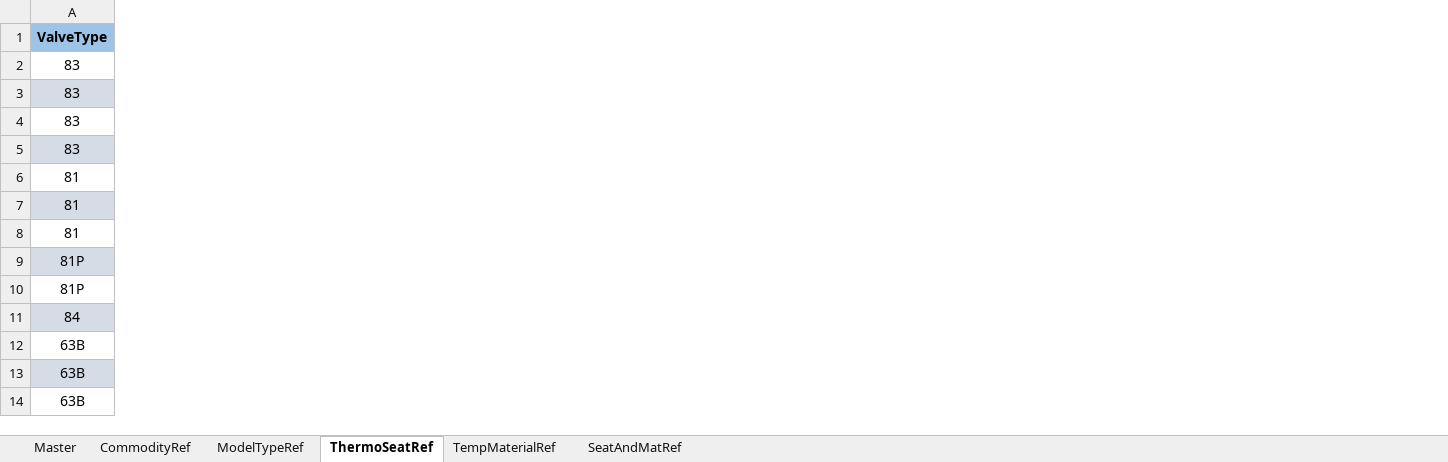
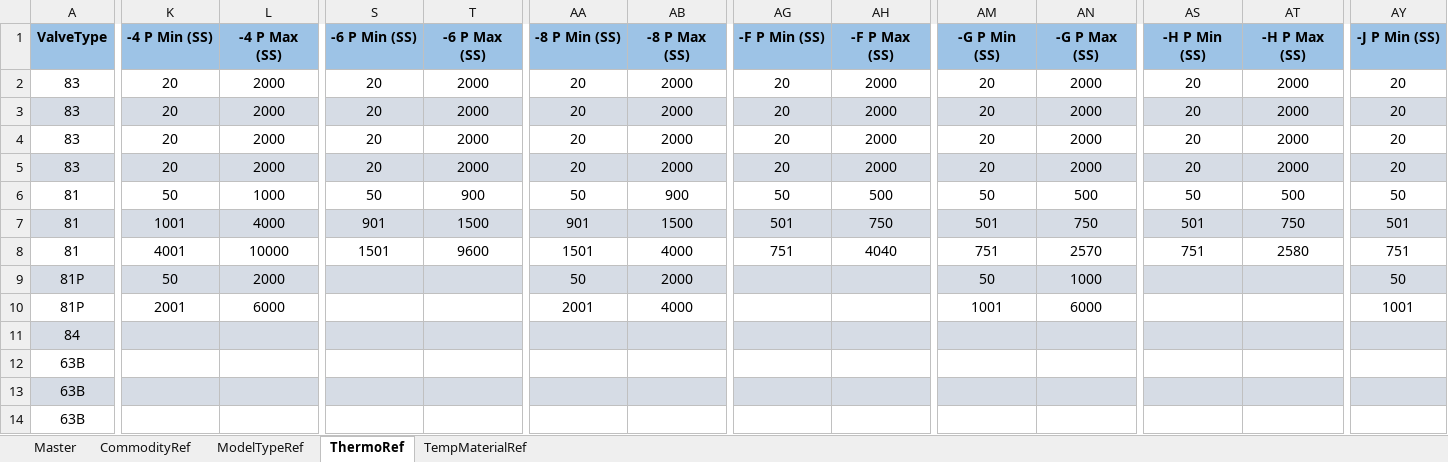
Before and after one commit to VCSFA-MARS/MDRT, an Excel workbook: Relief Valve Selector/ReliefValveSelectorReference.xlsx, sheet ThermoRef, drawn as a sheet; only a part is shown, gaps mark what is left out; values as stored, in another font and other column widths than the file's, no borders; the diff covers the shown part only; the diff names each change by its address in the sheet, - before the commit and + after, or states it on an @@ line.

Commit message:
significant progress on relief valve selector function

```diff
--- a/Relief Valve Selector/ReliefValveSelectorReference.xlsx (sheet ThermoRef)
+++ b/Relief Valve Selector/ReliefValveSelectorReference.xlsx (sheet ThermoRef)
-sheet tab: ThermoSeatRef
+sheet tab: ThermoRef
-sheet tab: SeatAndMatRef
+column K (-4 P Min (SS)), rows 2-10: 20 | 20 | 20 | 20 | 50 | 1001 | 4001 | 50 | 2001
+column L (-4 P Max (SS)), rows 2-10: 2000 | 2000 | 2000 | 2000 | 1000 | 4000 | 10000 | 2000 | 6000
+column S (-6 P Min (SS)), rows 2-8: 20 | 20 | 20 | 20 | 50 | 901 | 1501
+column T (-6 P Max (SS)), rows 2-8: 2000 | 2000 | 2000 | 2000 | 900 | 1500 | 9600
+column AA (-8 P Min (SS)), rows 2-10: 20 | 20 | 20 | 20 | 50 | 901 | 1501 | 50 | 2001
+column AB (-8 P Max (SS)), rows 2-10: 2000 | 2000 | 2000 | 2000 | 900 | 1500 | 4000 | 2000 | 4000
+column AG (-F P Min (SS)), rows 2-8: 20 | 20 | 20 | 20 | 50 | 501 | 751
+column AH (-F P Max (SS)), rows 2-8: 2000 | 2000 | 2000 | 2000 | 500 | 750 | 4040
+column AM (-G P Min (SS)), rows 2-10: 20 | 20 | 20 | 20 | 50 | 501 | 751 | 50 | 1001
+column AN (-G P Max (SS)), rows 2-10: 2000 | 2000 | 2000 | 2000 | 500 | 750 | 2570 | 1000 | 6000
+column AS (-H P Min (SS)), rows 2-8: 20 | 20 | 20 | 20 | 50 | 501 | 751
+column AT (-H P Max (SS)), rows 2-8: 2000 | 2000 | 2000 | 2000 | 500 | 750 | 2580
+column AY (-J P Min (SS)), rows 2-10: 20 | 20 | 20 | 20 | 50 | 501 | 751 | 50 | 1001
```
Also changed, not shown: 1 added column and 17 edited cells elsewhere in this sheet, sheet Master, 3 other files.
